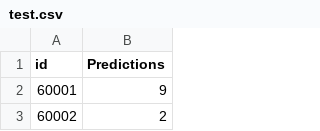
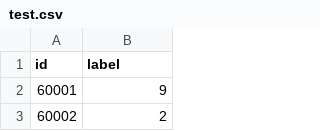
Before and after one commit to pjainan/mlhacks, a CSV file: AV01-ITA/results/test.csv, drawn as a sheet; only a part is shown.

Commit message:
92.46% accuracy on test data

```diff
--- a/AV01-ITA/results/test.csv
+++ b/AV01-ITA/results/test.csv
@@ -1,2 +1,2 @@
-id,Predictions
+id,label
 60001,9
```
Also changed, not shown: 7 other files.
